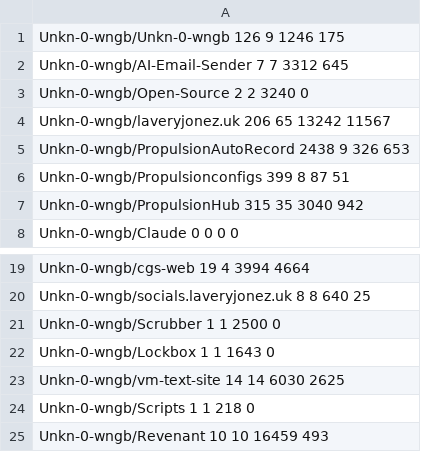
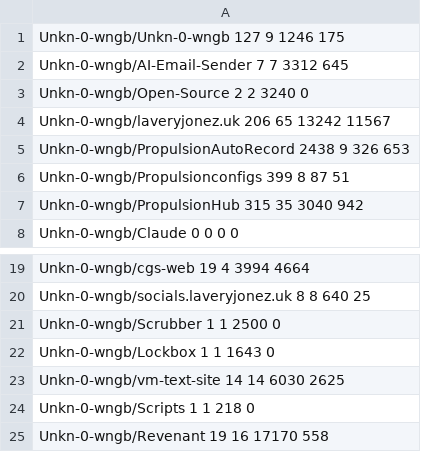
Before and after one commit to Unkn-0-wngb/Unkn-0-wngb, a CSV file: cache/unkn-0-wngb.csv, drawn as a sheet; only a part is shown, gaps mark what is left out.

```diff
--- a/cache/unkn-0-wngb.csv
+++ b/cache/unkn-0-wngb.csv
@@ -1,2 +1,2 @@
-Unkn-0-wngb/Unkn-0-wngb 126 9 1246 175
+Unkn-0-wngb/Unkn-0-wngb 127 9 1246 175
 Unkn-0-wngb/AI-Email-Sender 7 7 3312 645
@@ -24,2 +24,2 @@ Unkn-0-wngb/vm-text-site 14 14 6030 2625
 Unkn-0-wngb/Scripts 1 1 218 0
-Unkn-0-wngb/Revenant 10 10 16459 493
+Unkn-0-wngb/Revenant 19 16 17170 558
```
Also changed, not shown: 2 other files.
